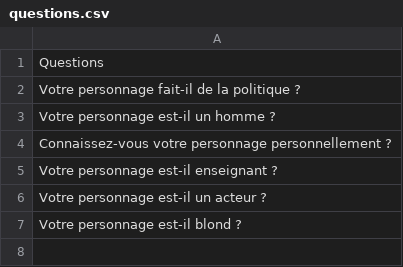
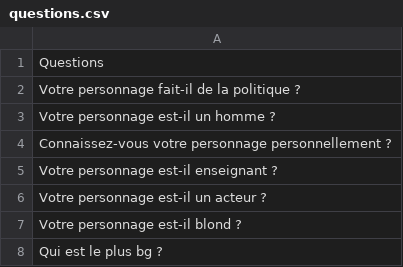
Before and after one commit to julienpornet34800/cpp-learning-database-project, a CSV file: content/questions.csv, drawn as a sheet; the diff names each change by its address in the sheet, - before the commit and + after, or states it on an @@ line.

```diff
--- a/content/questions.csv
+++ b/content/questions.csv
+row 8: Qui est le plus bg ?
```
Also changed, not shown: content/personnages.csv, 11 other files.
